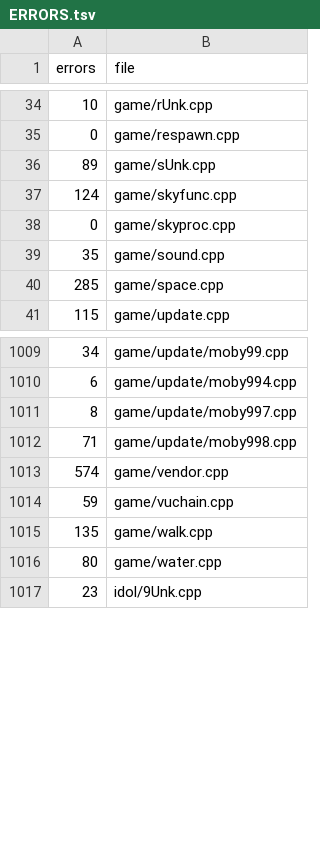
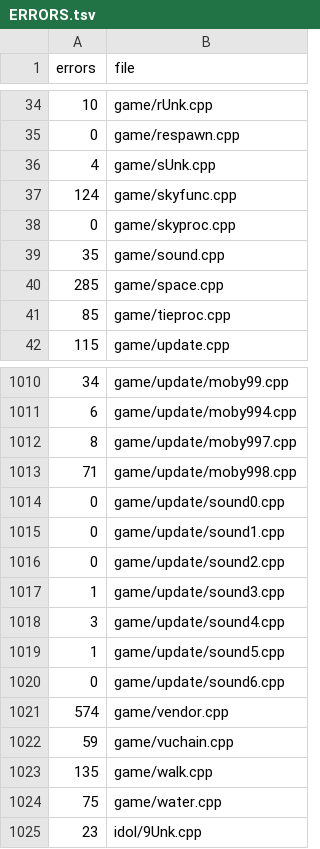
Before and after one commit to Clou67/thedecompfromhell, a TSV file: ERRORS.tsv, drawn as a sheet; only a part is shown, gaps mark what is left out.

```diff
--- a/ERRORS.tsv
+++ b/ERRORS.tsv
@@ -35,3 +35,3 @@ errors	file
 0	game/respawn.cpp
-89	game/sUnk.cpp
+4	game/sUnk.cpp
 124	game/skyfunc.cpp
@@ -40,2 +40,3 @@ errors	file
 285	game/space.cpp
+85	game/tieproc.cpp
 115	game/update.cpp
@@ -1012,2 +1013,9 @@ errors	file
 71	game/update/moby998.cpp
+0	game/update/sound0.cpp
+0	game/update/sound1.cpp
+0	game/update/sound2.cpp
+1	game/update/sound3.cpp
+3	game/update/sound4.cpp
+1	game/update/sound5.cpp
+0	game/update/sound6.cpp
 574	game/vendor.cpp
@@ -1015,3 +1023,3 @@ errors	file
 135	game/walk.cpp
-80	game/water.cpp
+75	game/water.cpp
 23	idol/9Unk.cpp
```
Also changed, not shown: MANIFEST.tsv, tools/overrides.tsv, 38 other files.
